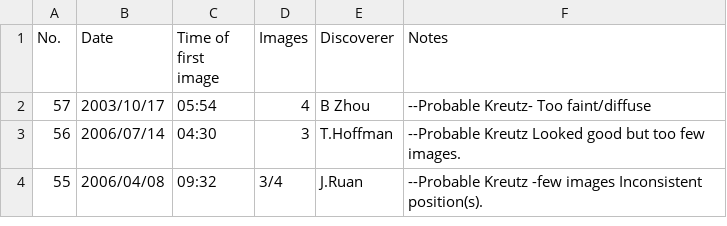
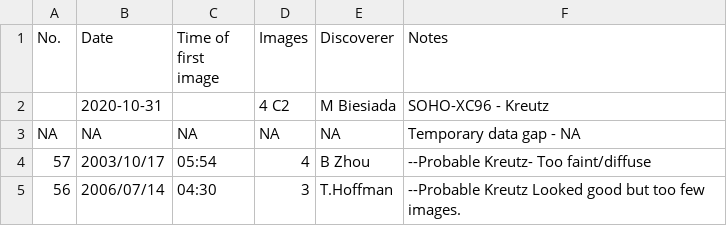
Before and after one commit to mbiesiad/nasa-comets, a CSV file: x-comets/x-comets.csv, drawn as a sheet; only a part is shown; the shorter side is filled out with more unchanged rows.

Commit message:
Update x-comets.csv
Updated 2020-10-31

```diff
--- a/x-comets/x-comets.csv
+++ b/x-comets/x-comets.csv
@@ -1,2 +1,4 @@
 No.,Date,Time of first image,Images,Discoverer,Notes
+, 2020-10-31,,4 C2, M Biesiada,SOHO-XC96 - Kreutz
+NA,NA,NA,NA,NA,Temporary data gap - NA
 57, 2003/10/17,05:54,4,B Zhou,--Probable Kreutz- Too faint/diffuse
```
